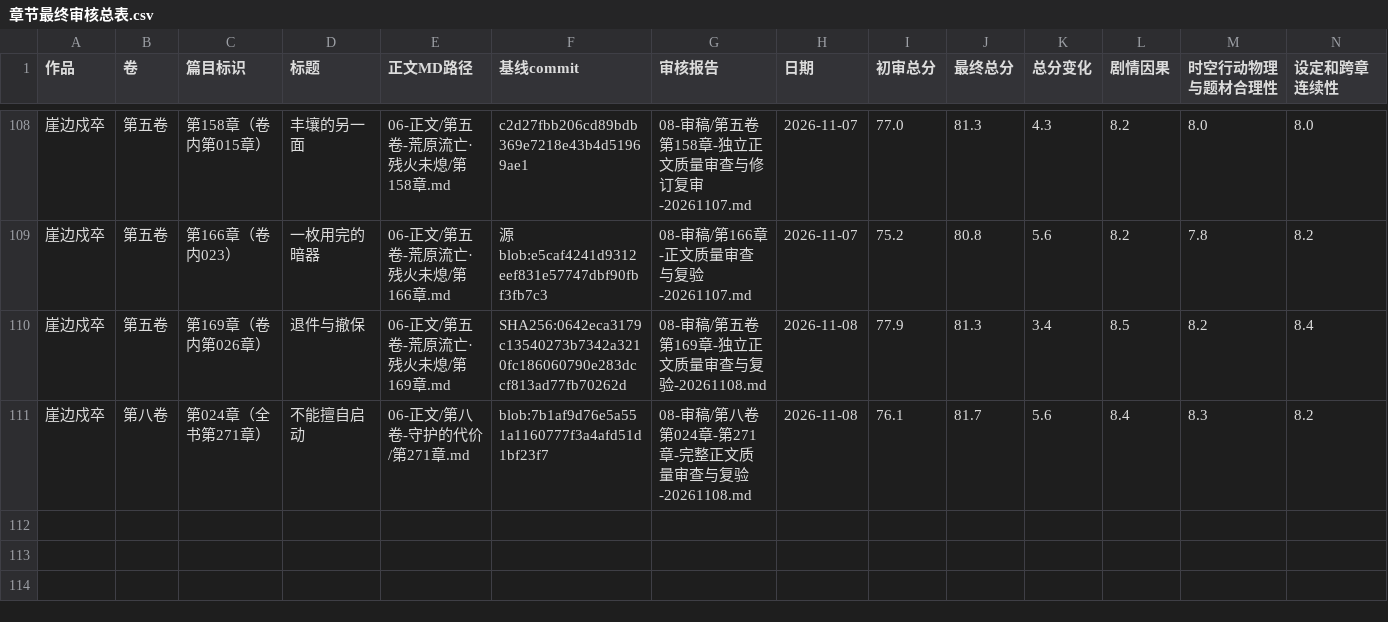
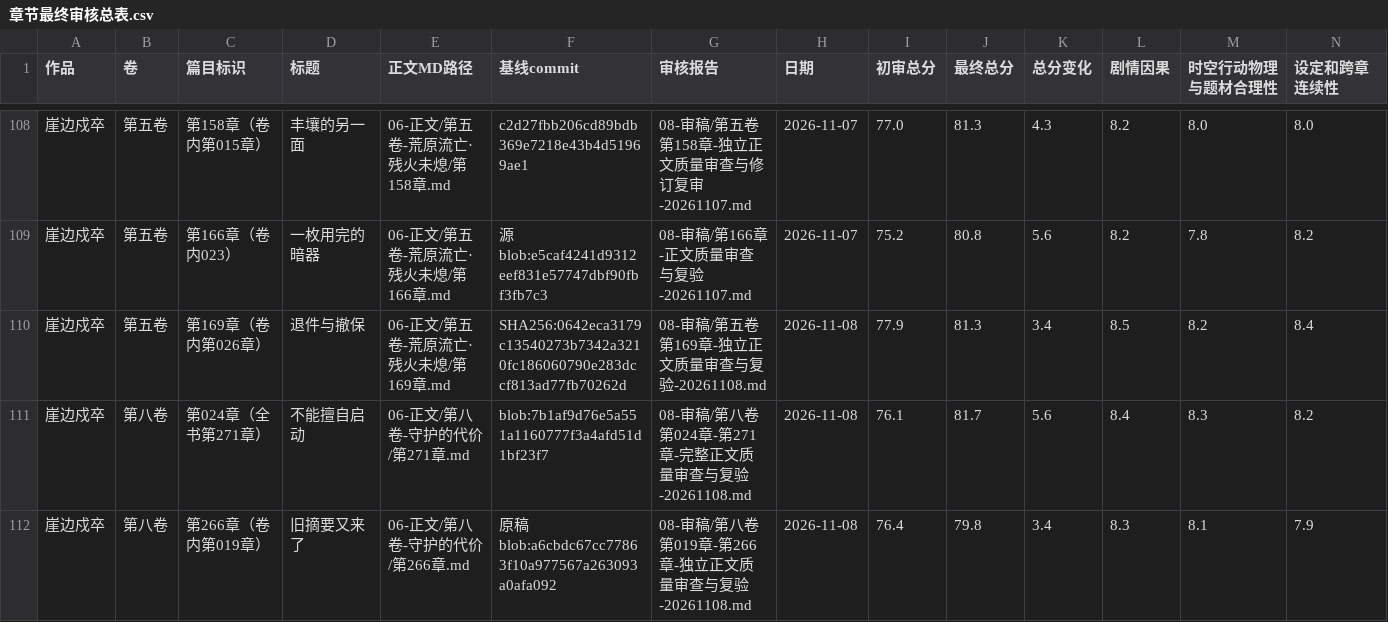
Before and after one commit to yuqiangdede/The-Last-Watch, a CSV file: 08-审稿/章节最终审核总表.csv, drawn as a sheet; only a part is shown, gaps mark what is left out; rows hold the shown columns only; the diff names each change by its address in the sheet, - before the commit and + after, or states it on an @@ line.

```diff
--- a/08-审稿/章节最终审核总表.csv
+++ b/08-审稿/章节最终审核总表.csv
+row 112: 崖边戍卒 | 第八卷 | 第266章（卷内第019章） | 旧摘要又来了 | 06-正文/第八卷-守护的代价/第266章.md | 原稿blob:a6cbdc67cc77863f10a977567a263093a0afa092 | 08-审稿/第八卷第019章-第266章-独立正文质量审查与复验-20261108.md | 2026-11-08 | 76.4 | 79.8 | 3.4 | 8.3 | 8.1 | 7.9
```
Also changed, not shown: 4 other files.
